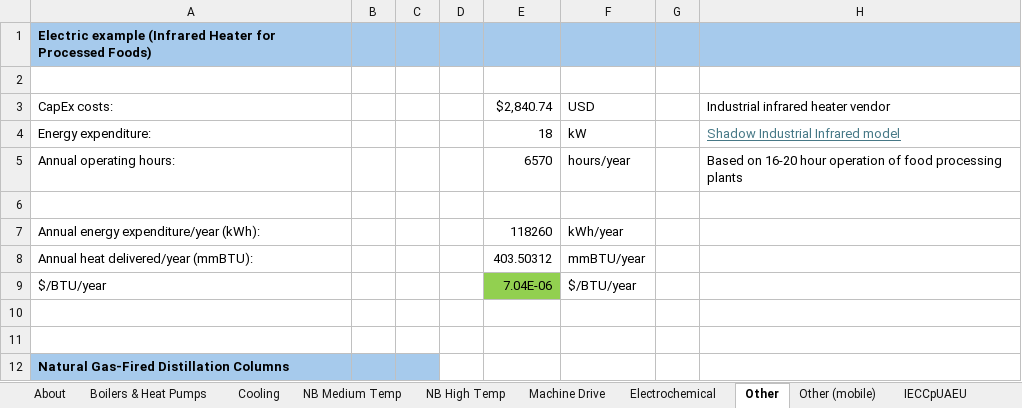
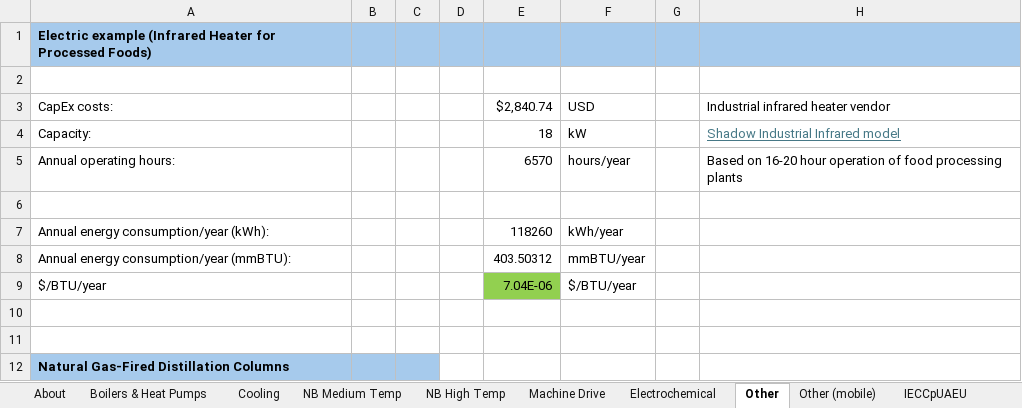
Before and after one commit to EnergyInnovation/eps-us, an Excel workbook: InputData/indst/IECCpUAEU/Indst Eqpt Cap Cost per Unit Ann E Use.xlsx, sheet Other, drawn as a sheet; only a part is shown; values as stored, in another font and other column widths than the file's, no borders; the diff names each change by its address in the sheet, - before the commit and + after, or states it on an @@ line.

```diff
--- a/InputData/indst/IECCpUAEU/Indst Eqpt Cap Cost per Unit Ann E Use.xlsx (sheet Other)
+++ b/InputData/indst/IECCpUAEU/Indst Eqpt Cap Cost per Unit Ann E Use.xlsx (sheet Other)
-A4: Energy expenditure:
+A4: Capacity:
-A7: Annual energy expenditure/year (kWh):
+A7: Annual energy consumption/year (kWh):
-A8: Annual heat delivered/year (mmBTU):
+A8: Annual energy consumption/year (mmBTU):
```
Also changed, not shown: sheet NB High Temp, sheet Other (mobile), sheet Electrochemical, sheet Machine Drive, sheet Boilers & Heat Pumps, charts or pictures.
